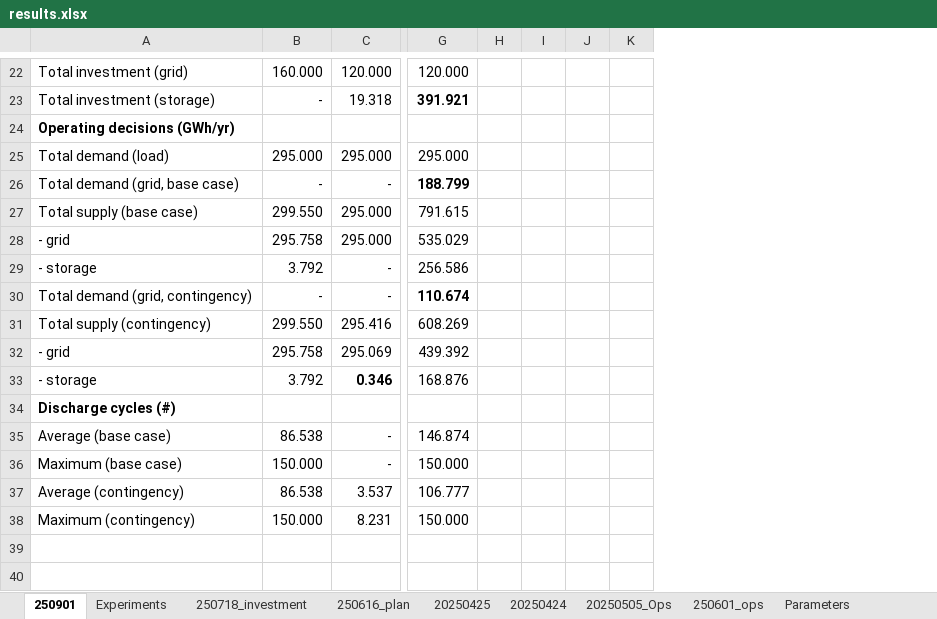
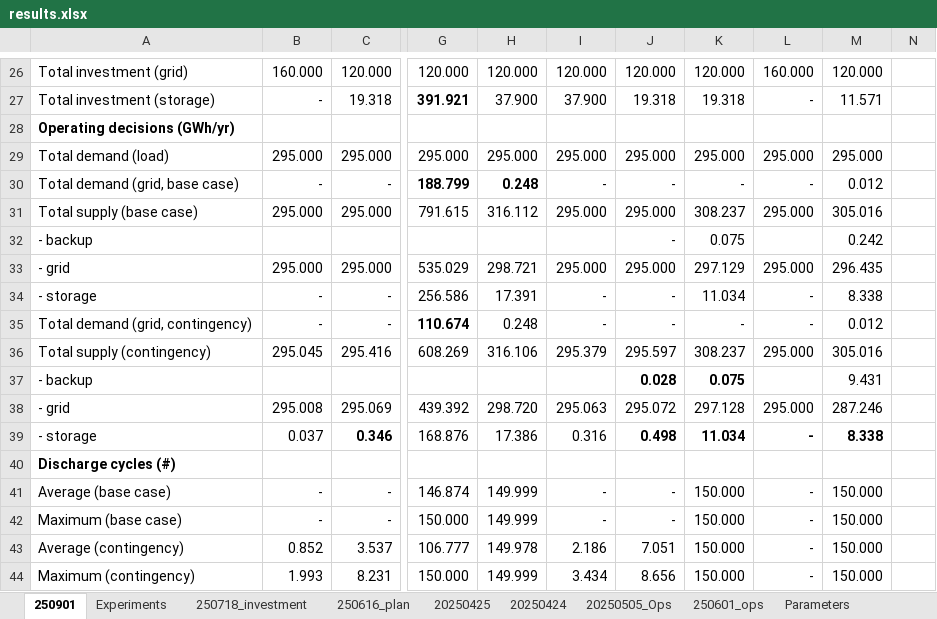
Before and after one commit to mit-shin-group/storage-value, an Excel workbook: results/results.xlsx, sheet 250901, drawn as a sheet; only a part is shown, gaps mark what is left out; values as stored, in another font and other column widths than the file's, no borders; removed rows and columns are numbered as before the commit, all else as after; rows hold the shown columns only; the diff covers the shown part only; the diff names each change by its address in the sheet, - before the commit and + after, or states it on an @@ line.

```diff
--- a/results/results.xlsx (sheet 250901)
+++ b/results/results.xlsx (sheet 250901)
-column H, empty
-column I, empty
-column J, empty
+column H, rows 26-31: 120.000 | 37.900 |  | 295.000 | 0.248 | 316.112; rows 33-36: 298.721 | 17.391 | 0.248 | 316.106; rows 38-44: 298.720 | 17.386 |  | 149.999 | 149.999 | 149.978 | 149.999
+column I, rows 26-31: 120.000 | 37.900 |  | 295.000 | - | 295.000; rows 33-36: 295.000 | - | - | 295.379; rows 38-44: 295.063 | 0.316 |  | - | - | 2.186 | 3.434
+column J, rows 26-31: 120.000 | 19.318 |  | 295.000 | - | 295.000; rows 33-36: 295.000 | - | - | 295.597; rows 38-44: 295.072 | 0.498 |  | - | - | 7.051 | 8.656
+column K, rows 26-31: 120.000 | 19.318 |  | 295.000 | - | 308.237; rows 33-36: 297.129 | 11.034 | - | 308.237; rows 38-44: 297.128 | 11.034 |  | 150.000 | 150.000 | 150.000 | 150.000
+column L, rows 26-31: 160.000 | - |  | 295.000 | - | 295.000; rows 33-36: 295.000 | - | - | 295.000; rows 38-44: 295.000 | - |  | - | - | - | -
+column M, rows 26-31: 120.000 | 11.571 |  | 295.000 | 0.012 | 305.016; rows 33-36: 296.435 | 8.338 | 0.012 | 305.016; rows 38-44: 287.246 | 8.338 |  | 150.000 | 150.000 | 150.000 | 150.000
-B31: 299.550
+B31: 295.000
+row 32: - backup |  |  |  |  |  | - | 0.075 |  | 0.242
-B33: 295.758
+B33: 295.000
-B34: 3.792
+B34: -
-B36: 299.550
+B36: 295.045
+row 37: - backup |  |  |  |  |  | 0.028 | 0.075 |  | 9.431
-B38: 295.758
+B38: 295.008
-B39: 3.792
+B39: 0.037
-B41: 86.538
+B41: -
-B42: 150.000
+B42: -
-B43: 86.538
+B43: 0.852
-B44: 150.000
+B44: 1.993
```
Also changed, not shown: 4 added rows, 7 edited cells and cell formats elsewhere in this sheet.
